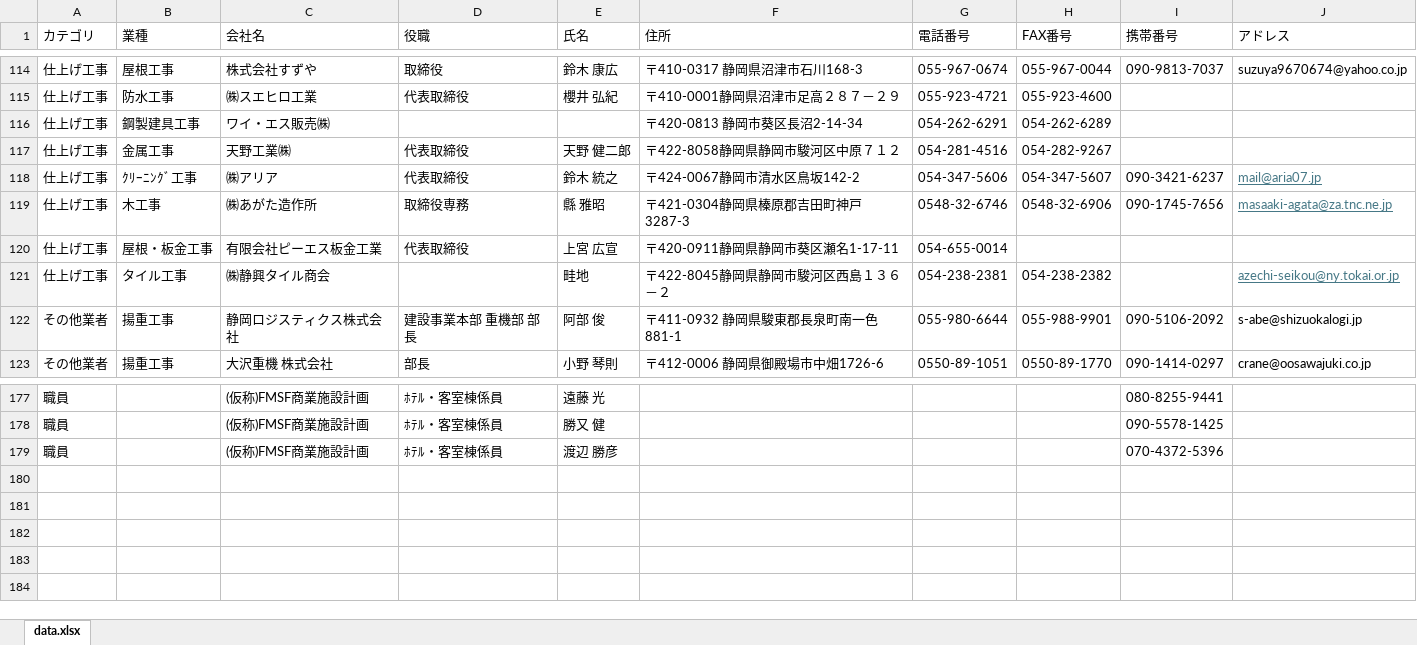
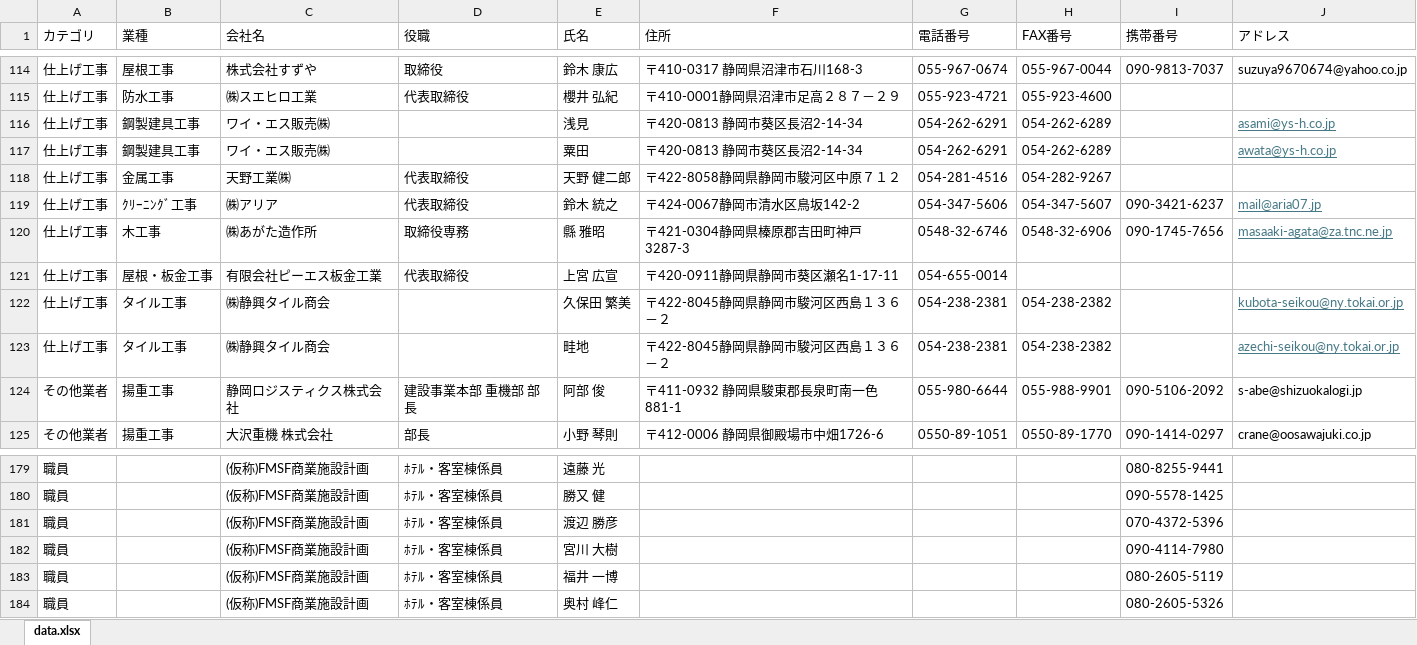
Before and after one commit to Tsuyako-kiuchi/FMSF-Direct-line, an Excel workbook: data.xlsx, sheet data.xlsx, drawn as a sheet; only a part is shown, gaps mark what is left out; values as stored, in another font and other column widths than the file's, no borders; the diff names each change by its address in the sheet, - before the commit and + after, or states it on an @@ line.

Commit message:
Add files via upload

```diff
--- a/data.xlsx (sheet data.xlsx)
+++ b/data.xlsx (sheet data.xlsx)
-E116 (氏名): (empty)
+E116 (氏名): 浅見
-J116 (アドレス): (empty)
+J116 (アドレス): asami@ys-h.co.jp
+row 117: 仕上げ工事 | 鋼製建具工事 | ワイ・エス販売㈱ |  | 粟田 | 〒420-0813 静岡市葵区長沼2-14-34 | 054-262-6291 | 054-262-6289 |  | awata@ys-h.co.jp
+row 122: 仕上げ工事 | タイル工事 | ㈱静興タイル商会 |  | 久保田 繁美 | 〒422-8045静岡県静岡市駿河区西島１３６－２ | 054-238-2381 | 054-238-2382 |  | kubota-seikou@ny.tokai.or.jp
+row 182: 職員 |  | (仮称)FMSF商業施設計画 | ﾎﾃﾙ・客室棟係員 | 宮川 大樹 |  |  |  | 090-4114-7980
+row 183: 職員 |  | (仮称)FMSF商業施設計画 | ﾎﾃﾙ・客室棟係員 | 福井 一博 |  |  |  | 080-2605-5119
+row 184: 職員 |  | (仮称)FMSF商業施設計画 | ﾎﾃﾙ・客室棟係員 | 奥村 峰仁 |  |  |  | 080-2605-5326
```
